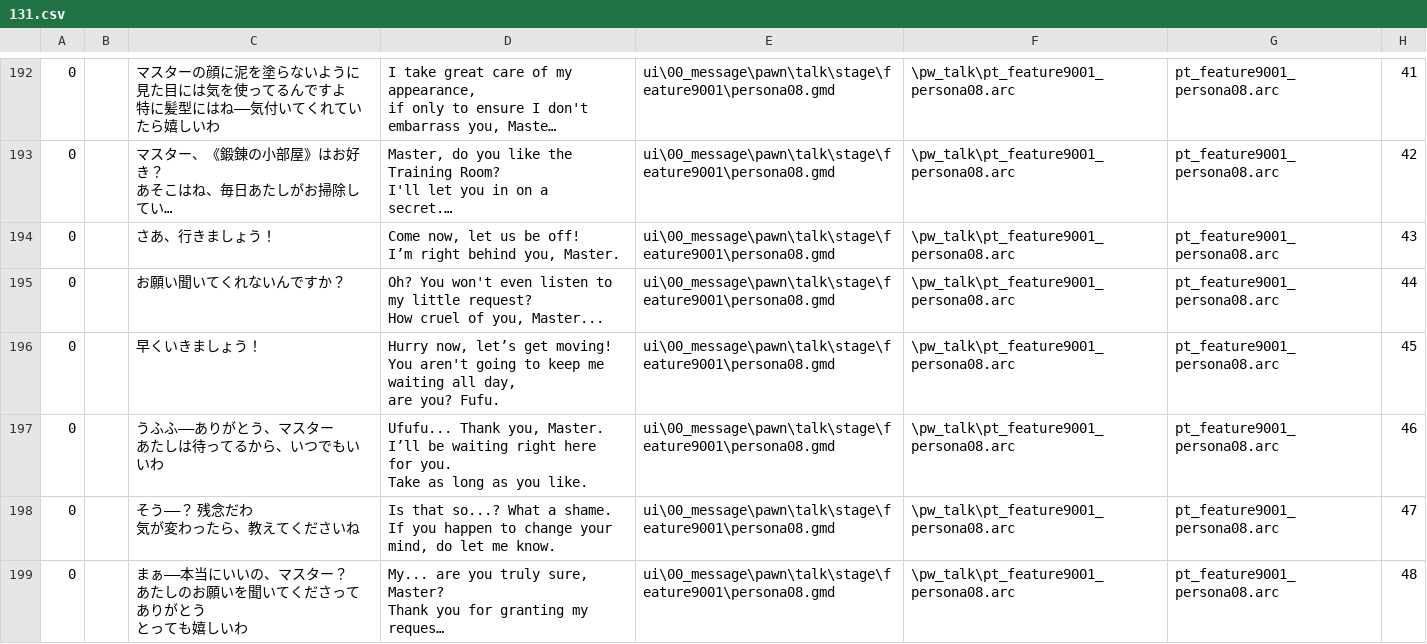
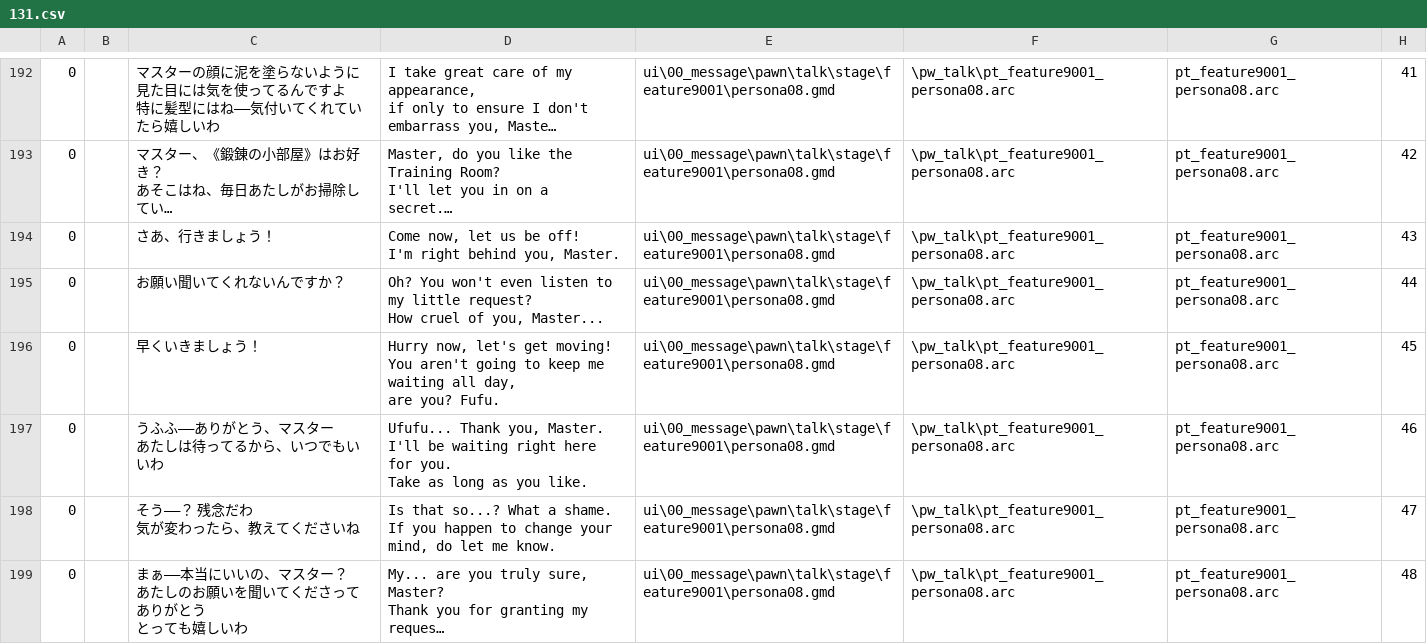
Before and after one commit to IchigoM8/DDON-translation, a CSV file: English/splits/131.csv, drawn as a sheet; only a part is shown, gaps mark what is left out; long unchanged cells end in …; ↵ is a line break in a cell; the diff covers the shown part only; the diff names each change by its address in the sheet, - before the commit and + after, or states it on an @@ line.

```diff
--- a/English/splits/131.csv
+++ b/English/splits/131.csv
-D194: …be off! ↵ I’m right behind…
+D194: …be off! ↵ I'm right behind…
-D196: Hurry now, let’s get moving!…
+D196: Hurry now, let's get moving!…
-D197: …you, Master. ↵ I’ll be waiting…
+D197: …you, Master. ↵ I'll be waiting…
```
Also changed, not shown: 16 edited cells elsewhere in this file.
